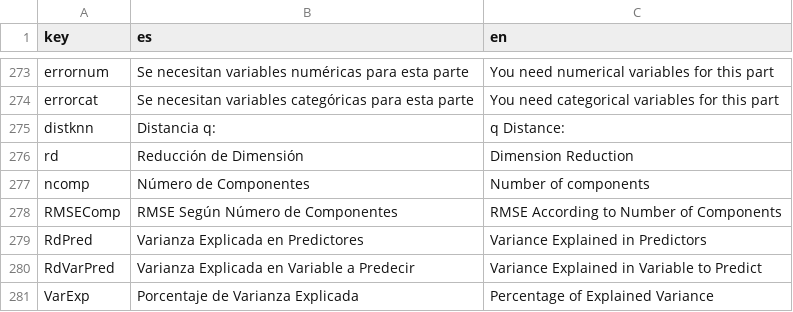
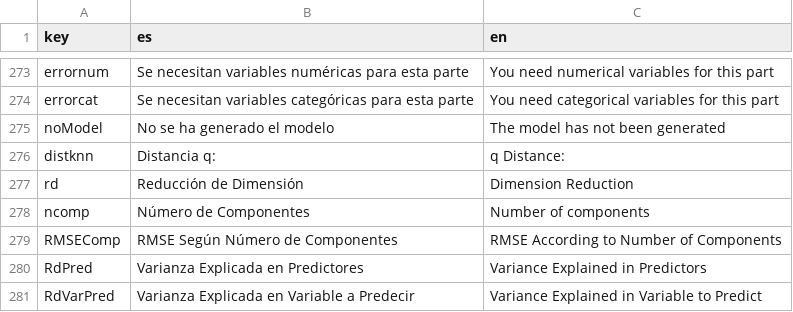
Before and after one commit to PROMiDAT/regressoR, a CSV file: inst/app/lang/diccionario.csv, drawn as a sheet; only a part is shown, gaps mark what is left out; the shorter side is filled out with more unchanged rows.

```diff
--- a/inst/app/lang/diccionario.csv
+++ b/inst/app/lang/diccionario.csv
@@ -274,2 +274,3 @@ errornum;Se necesitan variables numéricas  para esta parte;You need numerical v
 errorcat;Se necesitan variables categóricas  para esta parte;You need categorical variables for this part
+noModel;No se ha generado el modelo;The model has not been generated
 distknn;Distancia q:;q Distance:
```
Also changed, not shown: 4 other files.
